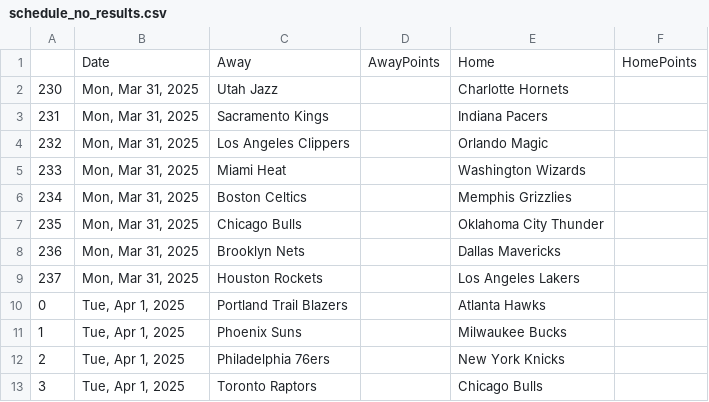
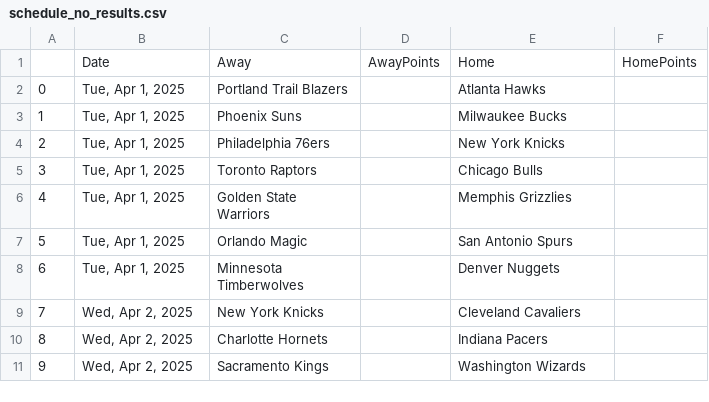
Before and after one commit to wmjs/nba-predictor, a CSV file: nba_data/schedule_no_results.csv, drawn as a sheet; only a part is shown; the shorter side is filled out with more unchanged rows.

```diff
--- a/nba_data/schedule_no_results.csv
+++ b/nba_data/schedule_no_results.csv
@@ -1,10 +1,2 @@
 ,Date,Away,AwayPoints,Home,HomePoints
-230,"Mon, Mar 31, 2025",Utah Jazz,,Charlotte Hornets,
-231,"Mon, Mar 31, 2025",Sacramento Kings,,Indiana Pacers,
-232,"Mon, Mar 31, 2025",Los Angeles Clippers,,Orlando Magic,
-233,"Mon, Mar 31, 2025",Miami Heat,,Washington Wizards,
-234,"Mon, Mar 31, 2025",Boston Celtics,,Memphis Grizzlies,
-235,"Mon, Mar 31, 2025",Chicago Bulls,,Oklahoma City Thunder,
-236,"Mon, Mar 31, 2025",Brooklyn Nets,,Dallas Mavericks,
-237,"Mon, Mar 31, 2025",Houston Rockets,,Los Angeles Lakers,
 0,"Tue, Apr 1, 2025",Portland Trail Blazers,,Atlanta Hawks,
```
Also changed, not shown: nba_data/away_games_stats.csv, nba_data/combined_schedule_and_game_stats.csv, 6 other files.
